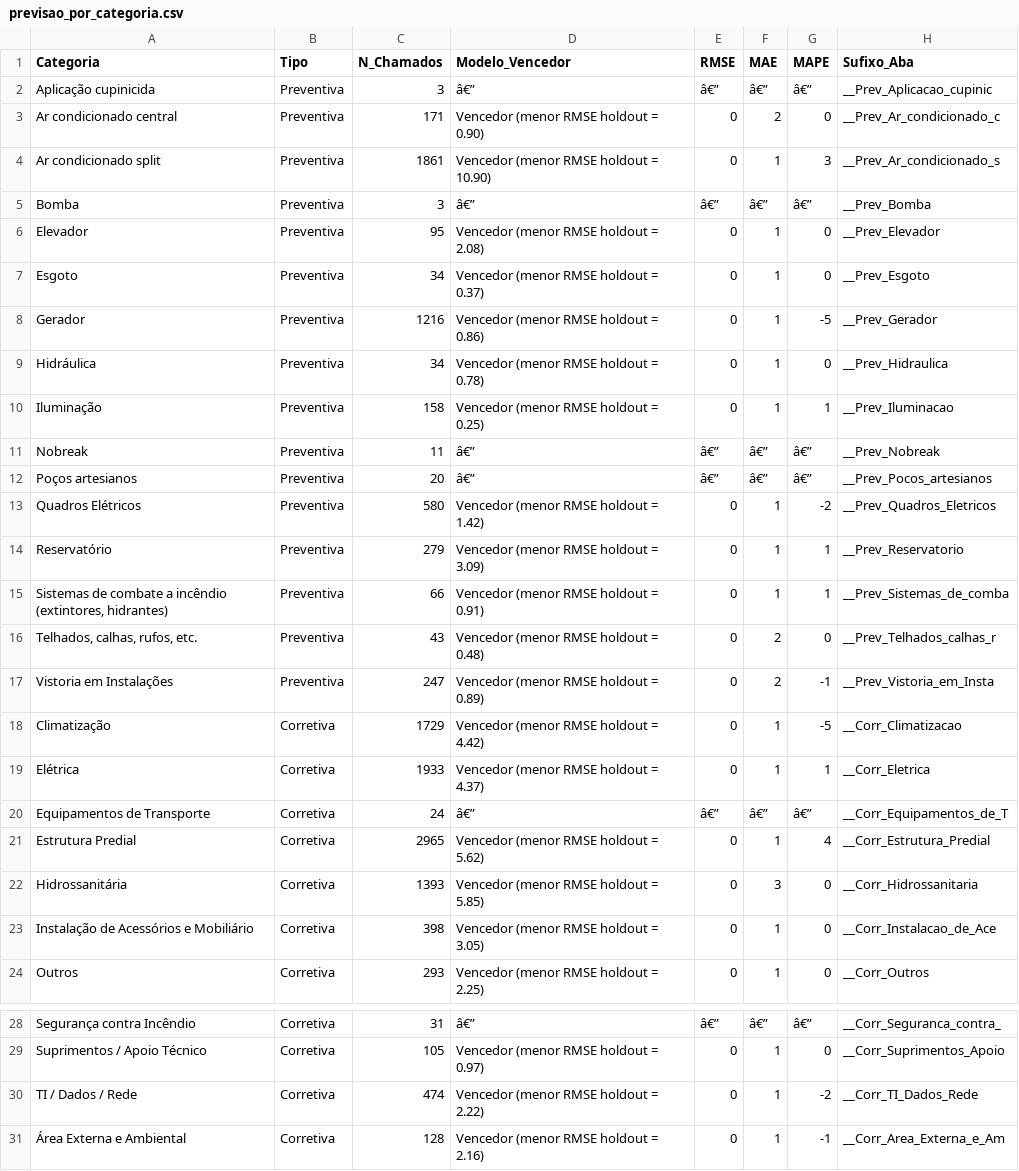
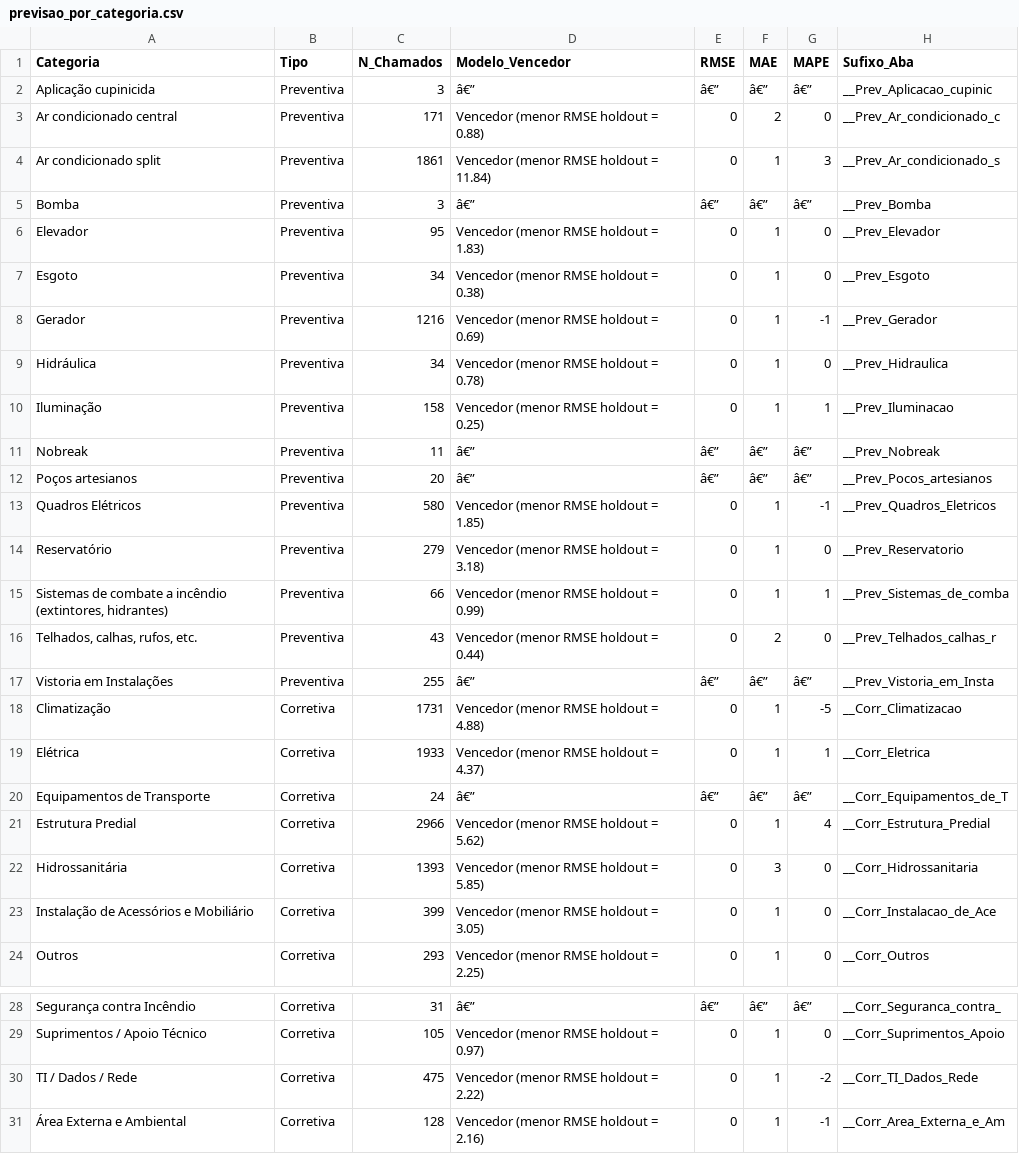
Before and after one commit to adinailson88/malha-previsao-chamados, a CSV file: dados_csv/previsao_por_categoria.csv, drawn as a sheet; only a part is shown, gaps mark what is left out.

```diff
--- a/dados_csv/previsao_por_categoria.csv
+++ b/dados_csv/previsao_por_categoria.csv
@@ -2,8 +2,8 @@
 Aplicação cupinicida,Preventiva,3,â€”,â€”,â€”,â€”,__Prev_Aplicacao_cupinic
-Ar condicionado central,Preventiva,171,Vencedor (menor RMSE holdout = 0.90),0,2,0,__Prev_Ar_condicionado_c
-Ar condicionado split,Preventiva,1861,Vencedor (menor RMSE holdout = 10.90),0,1,3,__Prev_Ar_condicionado_s
+Ar condicionado central,Preventiva,171,Vencedor (menor RMSE holdout = 0.88),0,2,0,__Prev_Ar_condicionado_c
+Ar condicionado split,Preventiva,1861,Vencedor (menor RMSE holdout = 11.84),0,1,3,__Prev_Ar_condicionado_s
 Bomba,Preventiva,3,â€”,â€”,â€”,â€”,__Prev_Bomba
-Elevador,Preventiva,95,Vencedor (menor RMSE holdout = 2.08),0,1,0,__Prev_Elevador
-Esgoto,Preventiva,34,Vencedor (menor RMSE holdout = 0.37),0,1,0,__Prev_Esgoto
-Gerador,Preventiva,1216,Vencedor (menor RMSE holdout = 0.86),0,1,-5,__Prev_Gerador
+Elevador,Preventiva,95,Vencedor (menor RMSE holdout = 1.83),0,1,0,__Prev_Elevador
+Esgoto,Preventiva,34,Vencedor (menor RMSE holdout = 0.38),0,1,0,__Prev_Esgoto
+Gerador,Preventiva,1216,Vencedor (menor RMSE holdout = 0.69),0,1,-1,__Prev_Gerador
 Hidráulica,Preventiva,34,Vencedor (menor RMSE holdout = 0.78),0,1,0,__Prev_Hidraulica
@@ -12,13 +12,13 @@ Nobreak,Preventiva,11,â€”,â€”,â€”,â€”,__Prev_Nobreak
 Poços artesianos,Preventiva,20,â€”,â€”,â€”,â€”,__Prev_Pocos_artesianos
-Quadros Elétricos,Preventiva,580,Vencedor (menor RMSE holdout = 1.42),0,1,-2,__Prev_Quadros_Eletricos
-Reservatório,Preventiva,279,Vencedor (menor RMSE holdout = 3.09),0,1,1,__Prev_Reservatorio
-"Sistemas de combate a incêndio (extintores, hidrantes)",Preventiva,66,Vencedor (menor RMSE holdout = 0.91),0,1,1,__Prev_Sistemas_de_comba
-"Telhados, calhas, rufos, etc.",Preventiva,43,Vencedor (menor RMSE holdout = 0.48),0,2,0,__Prev_Telhados_calhas_r
-Vistoria em Instalações,Preventiva,247,Vencedor (menor RMSE holdout = 0.89),0,2,-1,__Prev_Vistoria_em_Insta
-Climatização,Corretiva,1729,Vencedor (menor RMSE holdout = 4.42),0,1,-5,__Corr_Climatizacao
+Quadros Elétricos,Preventiva,580,Vencedor (menor RMSE holdout = 1.85),0,1,-1,__Prev_Quadros_Eletricos
+Reservatório,Preventiva,279,Vencedor (menor RMSE holdout = 3.18),0,1,0,__Prev_Reservatorio
+"Sistemas de combate a incêndio (extintores, hidrantes)",Preventiva,66,Vencedor (menor RMSE holdout = 0.99),0,1,1,__Prev_Sistemas_de_comba
+"Telhados, calhas, rufos, etc.",Preventiva,43,Vencedor (menor RMSE holdout = 0.44),0,2,0,__Prev_Telhados_calhas_r
+Vistoria em Instalações,Preventiva,255,â€”,â€”,â€”,â€”,__Prev_Vistoria_em_Insta
+Climatização,Corretiva,1731,Vencedor (menor RMSE holdout = 4.88),0,1,-5,__Corr_Climatizacao
 Elétrica,Corretiva,1933,Vencedor (menor RMSE holdout = 4.37),0,1,1,__Corr_Eletrica
 Equipamentos de Transporte,Corretiva,24,â€”,â€”,â€”,â€”,__Corr_Equipamentos_de_T
-Estrutura Predial,Corretiva,2965,Vencedor (menor RMSE holdout = 5.62),0,1,4,__Corr_Estrutura_Predial
+Estrutura Predial,Corretiva,2966,Vencedor (menor RMSE holdout = 5.62),0,1,4,__Corr_Estrutura_Predial
 Hidrossanitária,Corretiva,1393,Vencedor (menor RMSE holdout = 5.85),0,3,0,__Corr_Hidrossanitaria
-Instalação de Acessórios e Mobiliário,Corretiva,398,Vencedor (menor RMSE holdout = 3.05),0,1,0,__Corr_Instalacao_de_Ace
+Instalação de Acessórios e Mobiliário,Corretiva,399,Vencedor (menor RMSE holdout = 3.05),0,1,0,__Corr_Instalacao_de_Ace
 Outros,Corretiva,293,Vencedor (menor RMSE holdout = 2.25),0,1,0,__Corr_Outros
@@ -29,3 +29,3 @@ Segurança contra Incêndio,Corretiva,31,â€”,â€”,â€”,â€”,__C
 Suprimentos / Apoio Técnico,Corretiva,105,Vencedor (menor RMSE holdout = 0.97),0,1,0,__Corr_Suprimentos_Apoio
-TI / Dados / Rede,Corretiva,474,Vencedor (menor RMSE holdout = 2.22),0,1,-2,__Corr_TI_Dados_Rede
+TI / Dados / Rede,Corretiva,475,Vencedor (menor RMSE holdout = 2.22),0,1,-2,__Corr_TI_Dados_Rede
 Área Externa e Ambiental,Corretiva,128,Vencedor (menor RMSE holdout = 2.16),0,1,-1,__Corr_Area_Externa_e_Am
```
Also changed, not shown: dados_csv/contexto_sazonal.csv, dados_csv/filtros_disponiveis.csv, 16 other files.
